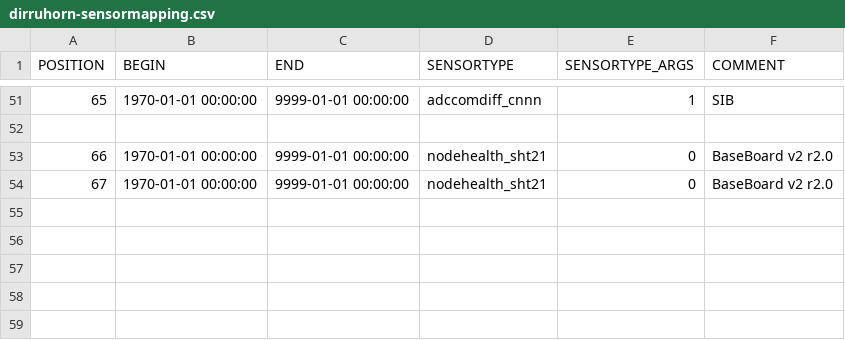
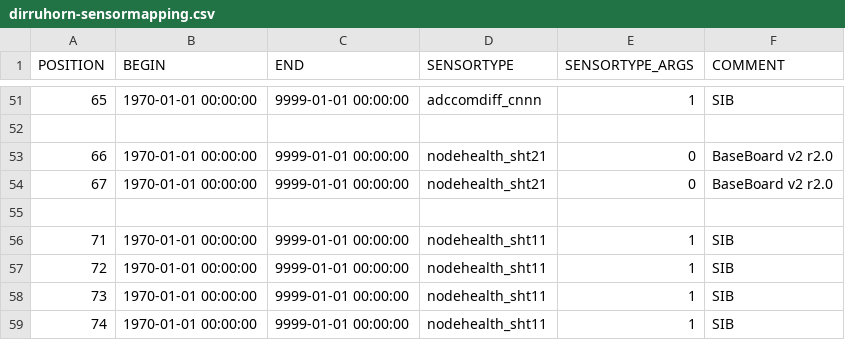
Before and after one commit to LSIR/gsn, a CSV file: gsn/conf/permasense/dirruhorn-sensormapping.csv, drawn as a sheet; only a part is shown, gaps mark what is left out; the diff names each change by its address in the sheet, - before the commit and + after, or states it on an @@ line.

```diff
--- a/gsn/conf/permasense/dirruhorn-sensormapping.csv
+++ b/gsn/conf/permasense/dirruhorn-sensormapping.csv
+row 55: (empty)
+row 56: 71 | 1970-01-01 00:00:00 | 9999-01-01 00:00:00 | nodehealth_sht11 | 1 | SIB
+row 57: 72 | 1970-01-01 00:00:00 | 9999-01-01 00:00:00 | nodehealth_sht11 | 1 | SIB
+row 58: 73 | 1970-01-01 00:00:00 | 9999-01-01 00:00:00 | nodehealth_sht11 | 1 | SIB
+row 59: 74 | 1970-01-01 00:00:00 | 9999-01-01 00:00:00 | nodehealth_sht11 | 1 | SIB
```
Also changed, not shown: gsn/conf/permasense/dirruhorn-geomapping.csv, gsn/conf/permasense/dirruhorn-positionmapping.csv.
